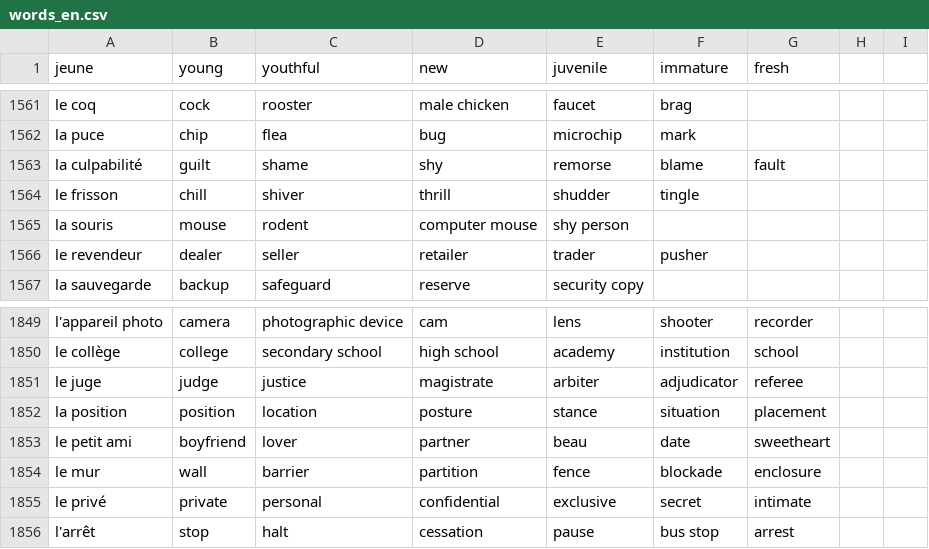
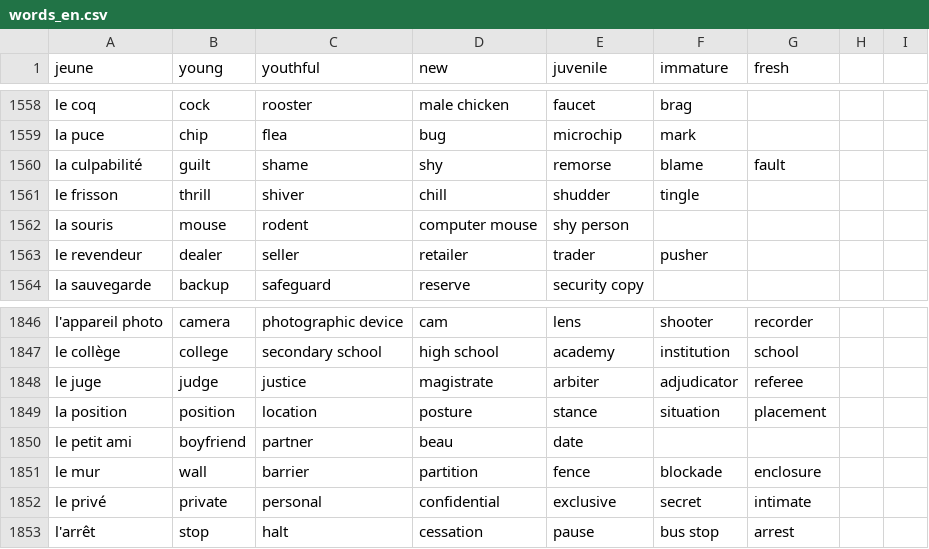
Before and after one commit to Socket-Net/fdi.mm, a CSV file: words_en.csv, drawn as a sheet; only a part is shown, gaps mark what is left out; the diff covers the shown part only.

```diff
--- a/words_en.csv
+++ b/words_en.csv
@@ -1563,3 +1560,3 @@ la puce, chip, flea, bug, microchip, mark,
 la culpabilité, guilt, shame,shy, remorse, blame, fault,
-le frisson, chill, shiver, thrill, shudder, tingle,
+le frisson, thrill, shiver, chill, shudder, tingle,
 la souris, mouse, rodent, computer mouse, shy person,,
@@ -1852,3 +1849,3 @@ le juge, judge, justice, magistrate, arbiter, adjudicator, referee
 la position, position, location, posture, stance, situation, placement
-le petit ami, boyfriend, lover, partner, beau, date, sweetheart
+le petit ami, boyfriend, partner, beau, date
 le mur, wall, barrier, partition, fence, blockade, enclosure
```
Also changed, not shown: 3 removed rows and 10 edited cells elsewhere in this file.
